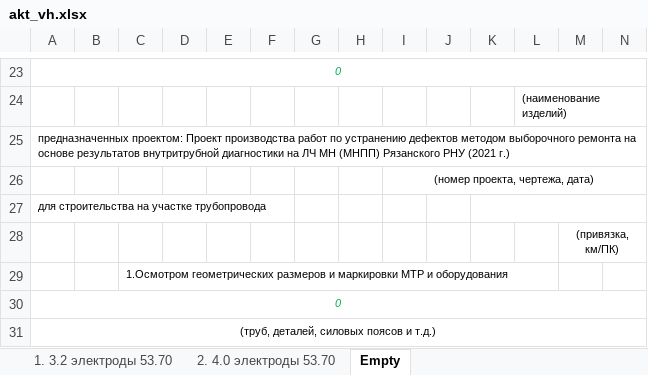
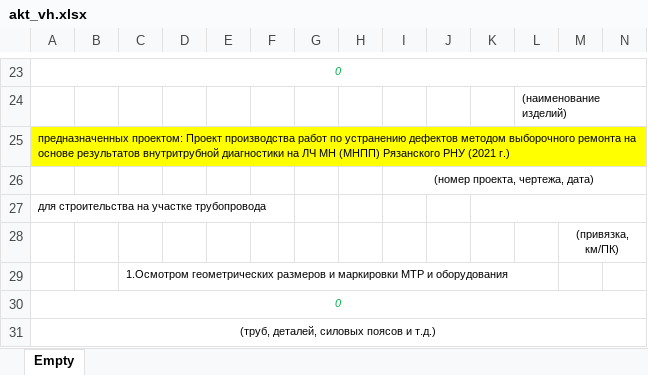
Before and after one commit to Dmitr06/PSD, an Excel workbook: Excell/akt_vh.xlsx, sheet Empty, drawn as a sheet; only a part is shown, gaps mark what is left out; values as stored, in another font and other column widths than the file's, no borders; the diff covers the shown part only; the diff names each change by its address in the sheet, - before the commit and + after, or states it on an @@ line.

```diff
--- a/Excell/akt_vh.xlsx (sheet Empty)
+++ b/Excell/akt_vh.xlsx (sheet Empty)
-sheet tab: 1. 3.2 электроды 53.70
-sheet tab: 2. 4.0 электроды 53.70
-A25:N25 fill: none
+A25:N25 fill: #FFFF00
```
Also changed, not shown: cell formats elsewhere in this sheet, Excell/akt_all.xlsx, Excell/zhr_ozhr.xlsx, 9 other files.
